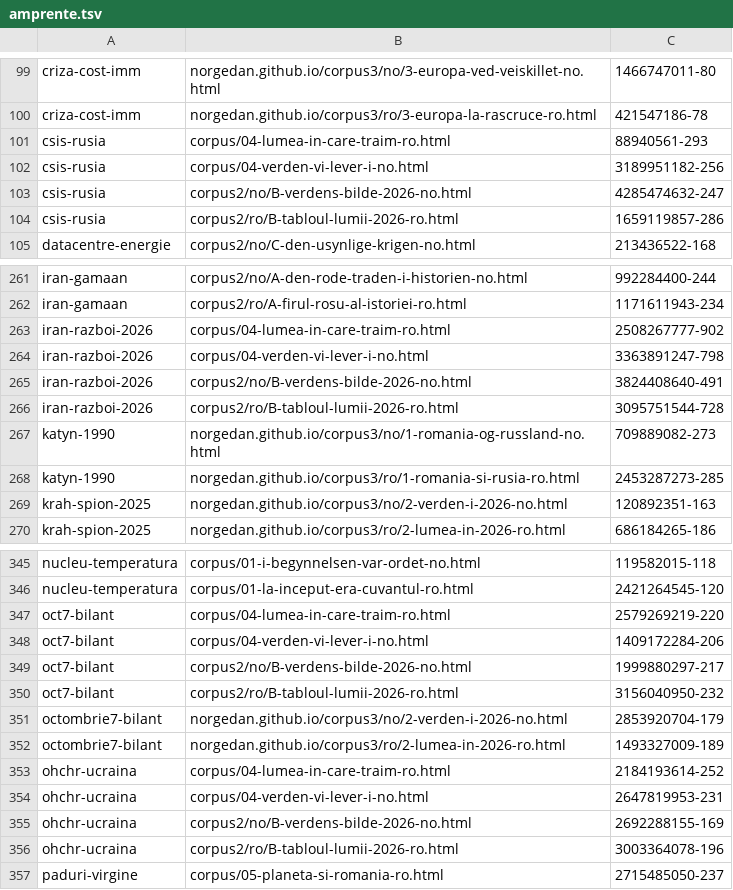
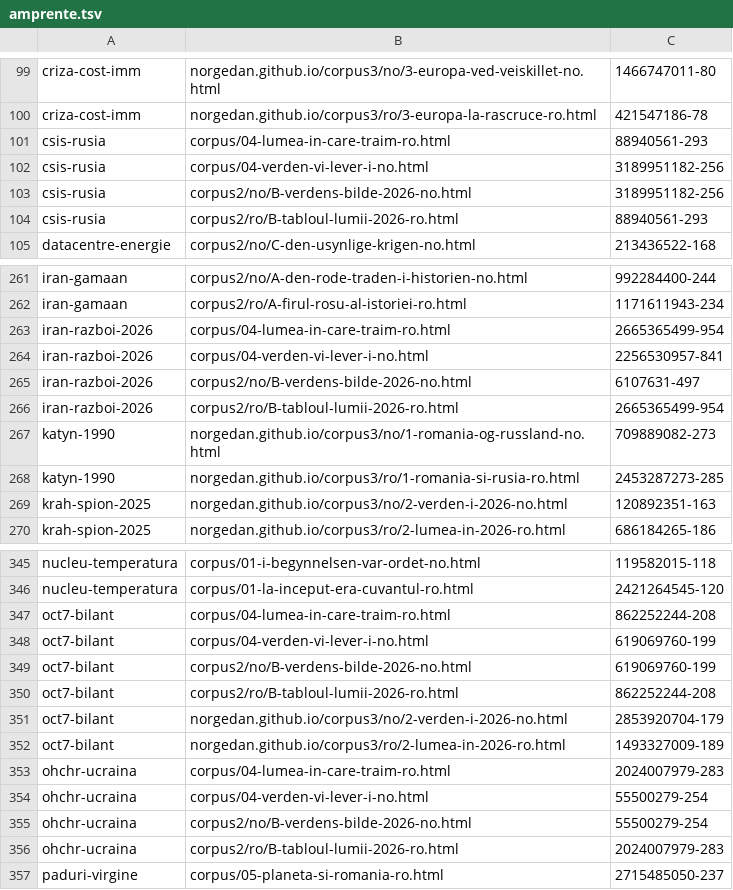
Before and after one commit to norgedan/norgedan.github.io, a TSV file: scripts/amprente.tsv, drawn as a sheet; only a part is shown, gaps mark what is left out.

```diff
--- a/scripts/amprente.tsv
+++ b/scripts/amprente.tsv
@@ -102,4 +102,4 @@ csis-rusia	corpus/04-lumea-in-care-traim-ro.html	88940561-293
 csis-rusia	corpus/04-verden-vi-lever-i-no.html	3189951182-256
-csis-rusia	corpus2/no/B-verdens-bilde-2026-no.html	4285474632-247
-csis-rusia	corpus2/ro/B-tabloul-lumii-2026-ro.html	1659119857-286
+csis-rusia	corpus2/no/B-verdens-bilde-2026-no.html	3189951182-256
+csis-rusia	corpus2/ro/B-tabloul-lumii-2026-ro.html	88940561-293
 datacentre-energie	corpus2/no/C-den-usynlige-krigen-no.html	213436522-168
@@ -262,6 +262,6 @@ iran-gamaan	corpus2/no/A-den-rode-traden-i-historien-no.html	992284400-244
 iran-gamaan	corpus2/ro/A-firul-rosu-al-istoriei-ro.html	1171611943-234
-iran-razboi-2026	corpus/04-lumea-in-care-traim-ro.html	2508267777-902
-iran-razboi-2026	corpus/04-verden-vi-lever-i-no.html	3363891247-798
-iran-razboi-2026	corpus2/no/B-verdens-bilde-2026-no.html	3824408640-491
-iran-razboi-2026	corpus2/ro/B-tabloul-lumii-2026-ro.html	3095751544-728
+iran-razboi-2026	corpus/04-lumea-in-care-traim-ro.html	2665365499-954
+iran-razboi-2026	corpus/04-verden-vi-lever-i-no.html	2256530957-841
+iran-razboi-2026	corpus2/no/B-verdens-bilde-2026-no.html	6107631-497
+iran-razboi-2026	corpus2/ro/B-tabloul-lumii-2026-ro.html	2665365499-954
 katyn-1990	norgedan.github.io/corpus3/no/1-romania-og-russland-no.html	709889082-273
@@ -346,12 +346,12 @@ nucleu-temperatura	corpus/01-i-begynnelsen-var-ordet-no.html	119582015-118
 nucleu-temperatura	corpus/01-la-inceput-era-cuvantul-ro.html	2421264545-120
-oct7-bilant	corpus/04-lumea-in-care-traim-ro.html	2579269219-220
-oct7-bilant	corpus/04-verden-vi-lever-i-no.html	1409172284-206
-oct7-bilant	corpus2/no/B-verdens-bilde-2026-no.html	1999880297-217
-oct7-bilant	corpus2/ro/B-tabloul-lumii-2026-ro.html	3156040950-232
-octombrie7-bilant	norgedan.github.io/corpus3/no/2-verden-i-2026-no.html	2853920704-179
-octombrie7-bilant	norgedan.github.io/corpus3/ro/2-lumea-in-2026-ro.html	1493327009-189
-ohchr-ucraina	corpus/04-lumea-in-care-traim-ro.html	2184193614-252
-ohchr-ucraina	corpus/04-verden-vi-lever-i-no.html	2647819953-231
-ohchr-ucraina	corpus2/no/B-verdens-bilde-2026-no.html	2692288155-169
-ohchr-ucraina	corpus2/ro/B-tabloul-lumii-2026-ro.html	3003364078-196
+oct7-bilant	corpus/04-lumea-in-care-traim-ro.html	862252244-208
+oct7-bilant	corpus/04-verden-vi-lever-i-no.html	619069760-199
+oct7-bilant	corpus2/no/B-verdens-bilde-2026-no.html	619069760-199
+oct7-bilant	corpus2/ro/B-tabloul-lumii-2026-ro.html	862252244-208
+oct7-bilant	norgedan.github.io/corpus3/no/2-verden-i-2026-no.html	2853920704-179
+oct7-bilant	norgedan.github.io/corpus3/ro/2-lumea-in-2026-ro.html	1493327009-189
+ohchr-ucraina	corpus/04-lumea-in-care-traim-ro.html	2024007979-283
+ohchr-ucraina	corpus/04-verden-vi-lever-i-no.html	55500279-254
+ohchr-ucraina	corpus2/no/B-verdens-bilde-2026-no.html	55500279-254
+ohchr-ucraina	corpus2/ro/B-tabloul-lumii-2026-ro.html	2024007979-283
 paduri-virgine	corpus/05-planeta-si-romania-ro.html	2715485050-237
```
Also changed, not shown: scripts/afirmatii.tsv, scripts/capitole-verificate.tsv, 8 other files.
